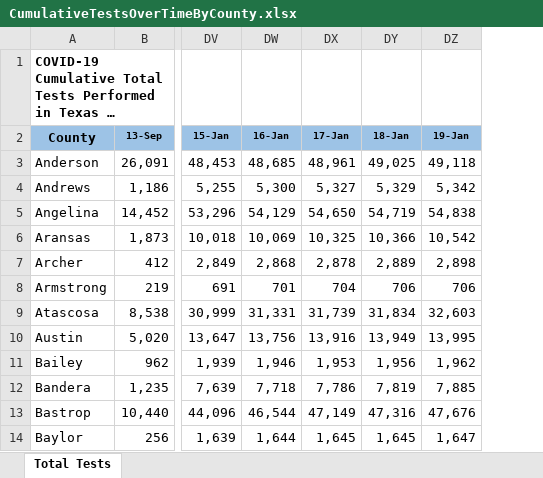
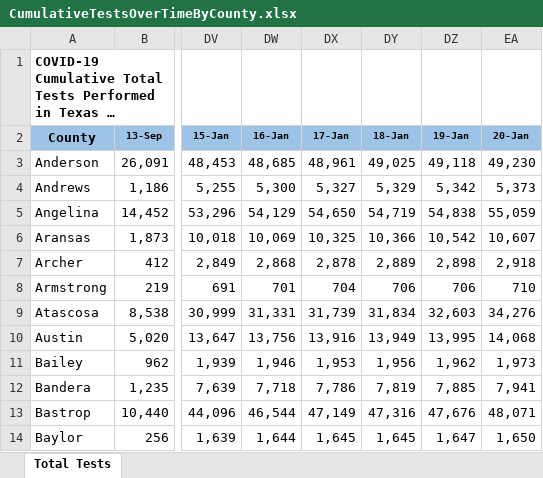
Before and after one commit to nitramssirc/CollinCountyCovidDashboard, an Excel workbook: Services/StateOfTexas/Data/CumulativeTestsOverTimeByCounty.xlsx, sheet Total Tests, drawn as a sheet; only a part is shown, gaps mark what is left out; long unchanged cells end in …; values as stored, in another font and other column widths than the file's, no borders; the diff names each change by its address in the sheet, - before the commit and + after, or states it on an @@ line.

Commit message:
Data Update 1/21/2021

```diff
--- a/Services/StateOfTexas/Data/CumulativeTestsOverTimeByCounty.xlsx (sheet Total Tests)
+++ b/Services/StateOfTexas/Data/CumulativeTestsOverTimeByCounty.xlsx (sheet Total Tests)
+column EA (20-Jan), rows 3-14: 49,230 | 5,373 | 55,059 | 10,607 | 2,918 | 710 | 34,276 | 14,068 | 1,973 | 7,941 | 48,071 | 1,650
```
Also changed, not shown: Services/StateOfTexas/Data/COVID-19 Vaccine Data by County.xlsx, Services/StateOfTexas/Data/CombinedHospitalDataoverTimebyTSARegion.xlsx, 19 other files.
